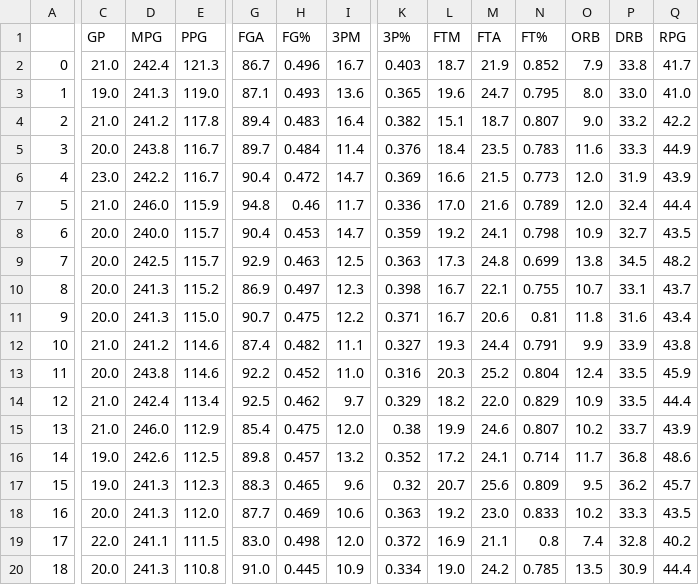
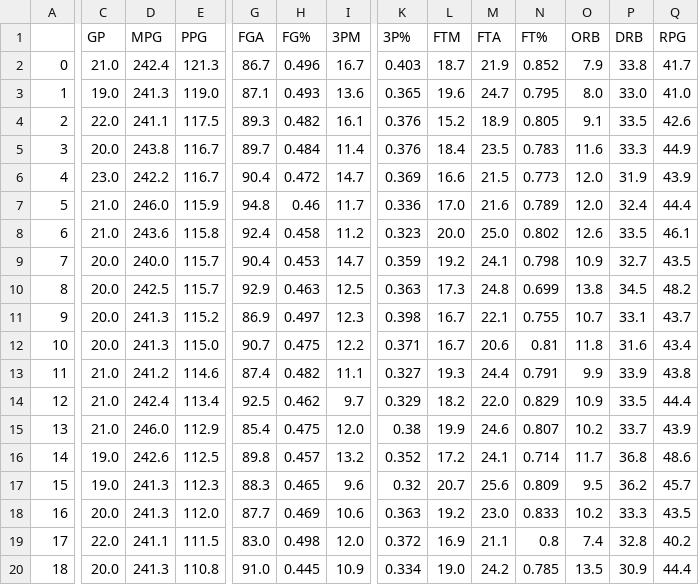
Before and after one commit to kobegatti/NBAGamePredictor, a CSV file: 2022-23/data/2022-23.csv, drawn as a sheet; only a part is shown, gaps mark what is left out; removed rows and columns are numbered as before the commit, all else as after; rows hold the shown columns only; the diff covers the shown part only; the diff names each change by its address in the sheet, - before the commit and + after, or states it on an @@ line.

```diff
--- a/2022-23/data/2022-23.csv
+++ b/2022-23/data/2022-23.csv
-C4 (GP): 21.0
+C4 (GP): 22.0
-D4 (MPG): 241.2
+D4 (MPG): 241.1
-E4 (PPG): 117.8
+E4 (PPG): 117.5
-G4 (FGA): 89.4
+G4 (FGA): 89.3
-H4 (FG%): 0.483
+H4 (FG%): 0.482
-I4 (3PM): 16.4
+I4 (3PM): 16.1
-K4 (3P%): 0.382
+K4 (3P%): 0.376
-L4 (FTM): 15.1
+L4 (FTM): 15.2
-M4 (FTA): 18.7
+M4 (FTA): 18.9
-N4 (FT%): 0.807
+N4 (FT%): 0.805
-O4 (ORB): 9.0
+O4 (ORB): 9.1
-P4 (DRB): 33.2
+P4 (DRB): 33.5
-Q4 (RPG): 42.2
+Q4 (RPG): 42.6
+row 8: 6 | 21.0 | 243.6 | 115.8 | 92.4 | 0.458 | 11.2 | 0.323 | 20.0 | 25.0 | 0.802 | 12.6 | 33.5 | 46.1
-A9: 6
+A9: 7
-A10: 7
+A10: 8
-A11: 8
+A11: 9
-A12: 9
+A12: 10
-A13: 10
+A13: 11
-row 13: 11 | 20.0 | 243.8 | 114.6 | 92.2 | 0.452 | 11.0 | 0.316 | 20.3 | 25.2 | 0.804 | 12.4 | 33.5 | 45.9
```
Also changed, not shown: 1 added row, 1 removed row and 60 edited cells elsewhere in this file, 2022-23/data/2022-23WLRecords.csv, 2022-23/data/2022-23_Predictions.csv, 1 other file.
